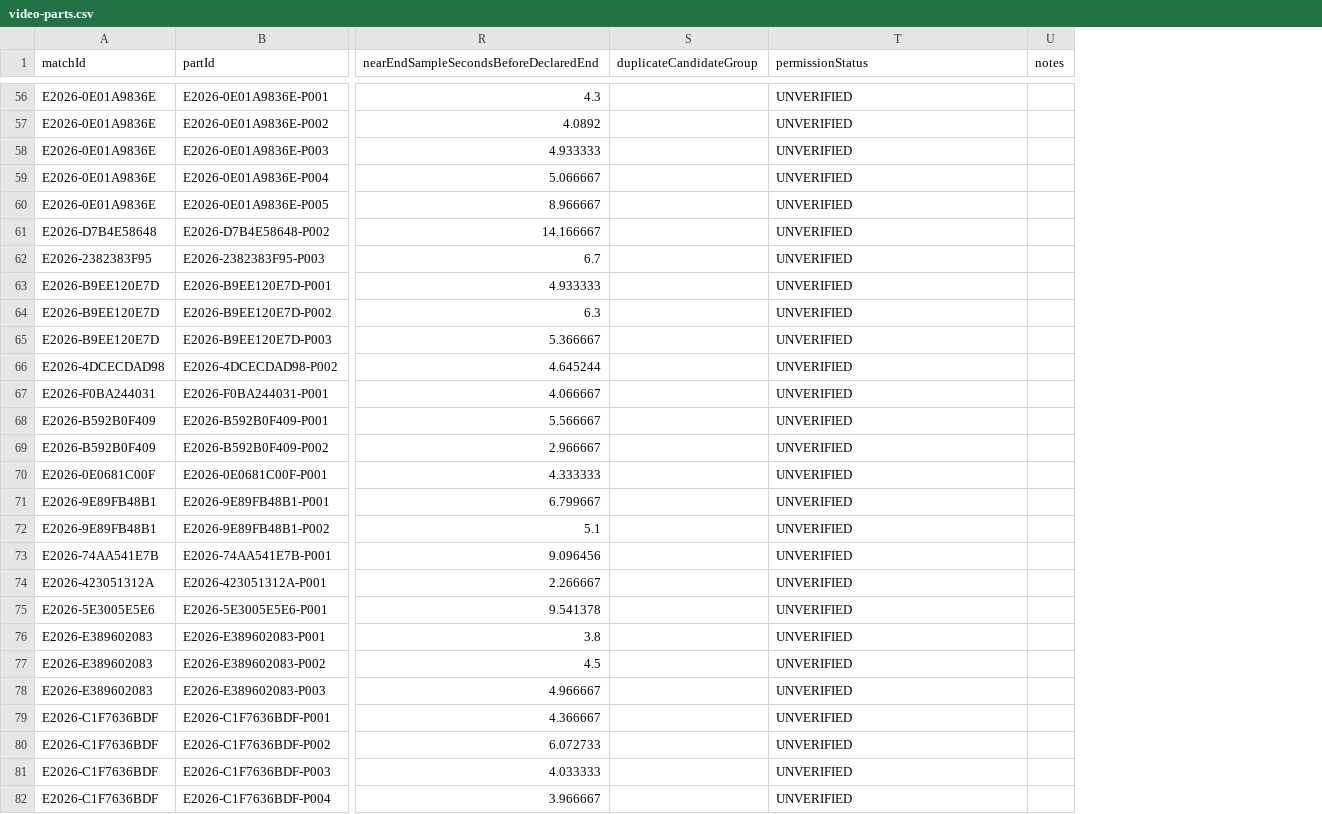
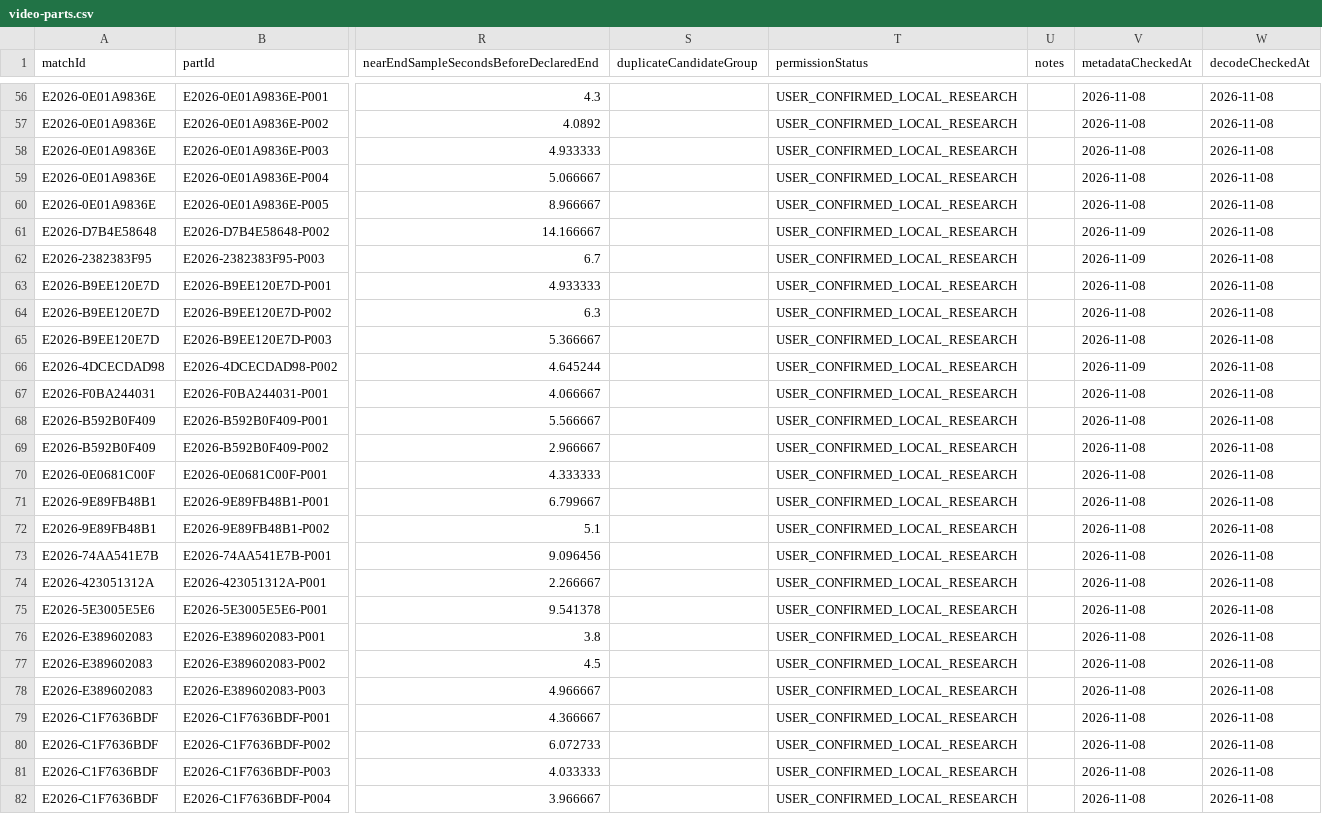
Before and after one commit to hongshenglyu/FRAMECALL, a CSV file: docs/data/video-parts.csv, drawn as a sheet; only a part is shown, gaps mark what is left out; the diff covers the shown part only; the diff names each change by its address in the sheet, - before the commit and + after, or states it on an @@ line.

```diff
--- a/docs/data/video-parts.csv
+++ b/docs/data/video-parts.csv
+column V (metadataCheckedAt), rows 56-82: 2026-11-08 | 2026-11-08 | 2026-11-08 | 2026-11-08 | 2026-11-08 | 2026-11-09 | 2026-11-09 | 2026-11-08 | 2026-11-08 | 2026-11-08 | 2026-11-09 | 2026-11-08 | 2026-11-08 | 2026-11-08 | 2026-11-08 | 2026-11-08 | 2026-11-08 | 2026-11-08 | 2026-11-08 | 2026-11-08 | 2026-11-08 | 2026-11-08 | 2026-11-08 | 2026-11-08 | 2026-11-08 | 2026-11-08 | 2026-11-08
+column W (decodeCheckedAt), rows 56-82: all 2026-11-08
-T56:T82 (permissionStatus): UNVERIFIED
+T56:T82 (permissionStatus): USER_CONFIRMED_LOCAL_RESEARCH
```
Also changed, not shown: 1 removed row and 75 edited cells elsewhere in this file, docs/data/matches-manifest.csv, 4 other files.
